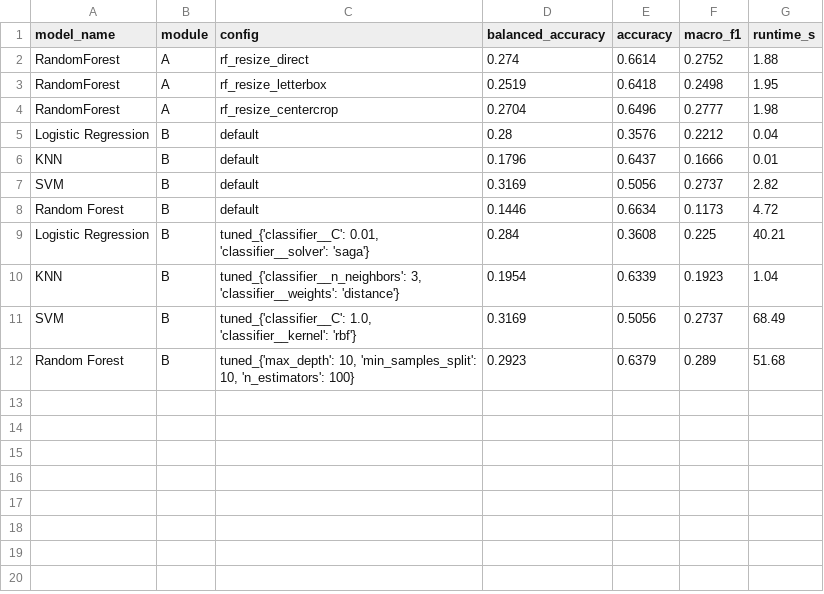
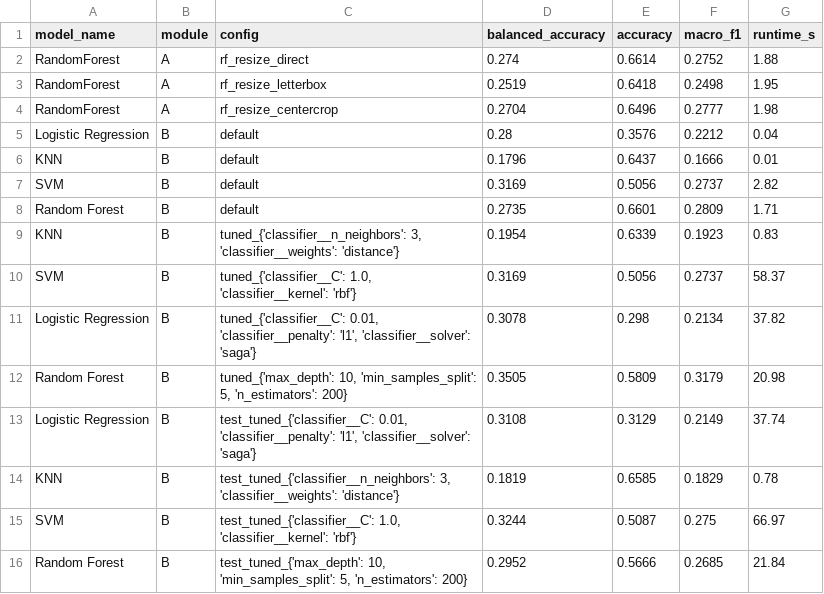
Before and after one commit to bybarra-0/DataScience-II, a CSV file: results.csv, drawn as a sheet.

Commit message:
Implemented Module B classical baselines in alignment with dev roadmap, including hyperparameter tuning and evaluation

```diff
--- a/results.csv
+++ b/results.csv
@@ -7,6 +7,10 @@ KNN,B,default,0.1796,0.6437,0.1666,0.01
 SVM,B,default,0.3169,0.5056,0.2737,2.82
-Random Forest,B,default,0.1446,0.6634,0.1173,4.72
-Logistic Regression,B,"tuned_{'classifier__C': 0.01, 'classifier__solver': 'saga'}",0.284,0.3608,0.225,40.21
-KNN,B,"tuned_{'classifier__n_neighbors': 3, 'classifier__weights': 'distance'}",0.1954,0.6339,0.1923,1.04
-SVM,B,"tuned_{'classifier__C': 1.0, 'classifier__kernel': 'rbf'}",0.3169,0.5056,0.2737,68.49
-Random Forest,B,"tuned_{'max_depth': 10, 'min_samples_split': 10, 'n_estimators': 100}",0.2923,0.6379,0.289,51.68
+Random Forest,B,default,0.2735,0.6601,0.2809,1.71
+KNN,B,"tuned_{'classifier__n_neighbors': 3, 'classifier__weights': 'distance'}",0.1954,0.6339,0.1923,0.83
+SVM,B,"tuned_{'classifier__C': 1.0, 'classifier__kernel': 'rbf'}",0.3169,0.5056,0.2737,58.37
+Logistic Regression,B,"tuned_{'classifier__C': 0.01, 'classifier__penalty': 'l1', 'classifier__solver': 'saga'}",0.3078,0.298,0.2134,37.82
+Random Forest,B,"tuned_{'max_depth': 10, 'min_samples_split': 5, 'n_estimators': 200}",0.3505,0.5809,0.3179,20.98
+Logistic Regression,B,"test_tuned_{'classifier__C': 0.01, 'classifier__penalty': 'l1', 'classifier__solver': 'saga'}",0.3108,0.3129,0.2149,37.74
+KNN,B,"test_tuned_{'classifier__n_neighbors': 3, 'classifier__weights': 'distance'}",0.1819,0.6585,0.1829,0.78
+SVM,B,"test_tuned_{'classifier__C': 1.0, 'classifier__kernel': 'rbf'}",0.3244,0.5087,0.275,66.97
+Random Forest,B,"test_tuned_{'max_depth': 10, 'min_samples_split': 5, 'n_estimators': 200}",0.2952,0.5666,0.2685,21.84
```
Also changed, not shown: 23 other files.
